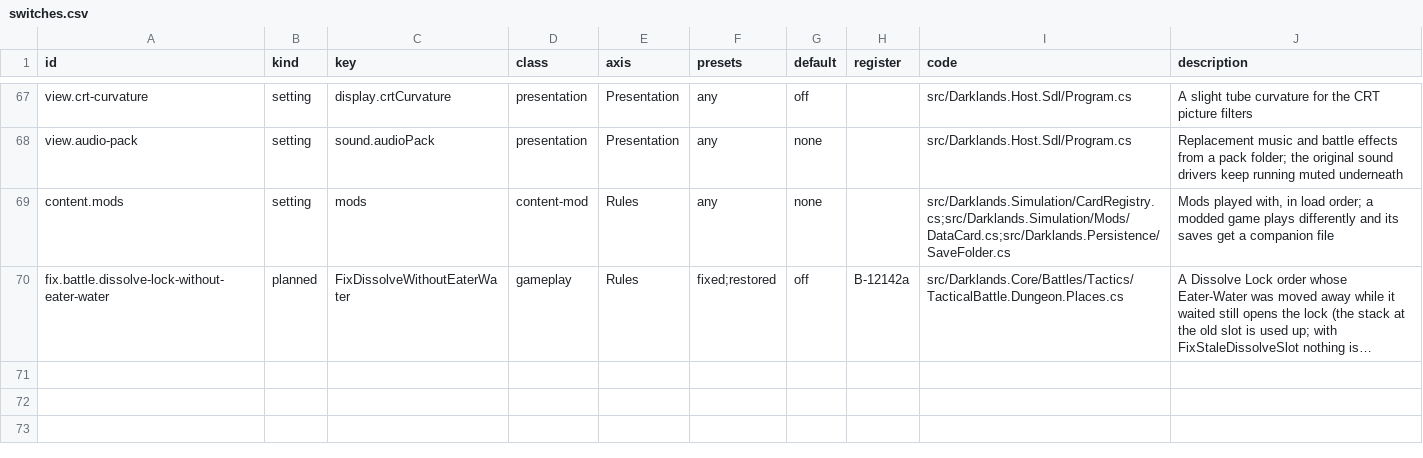
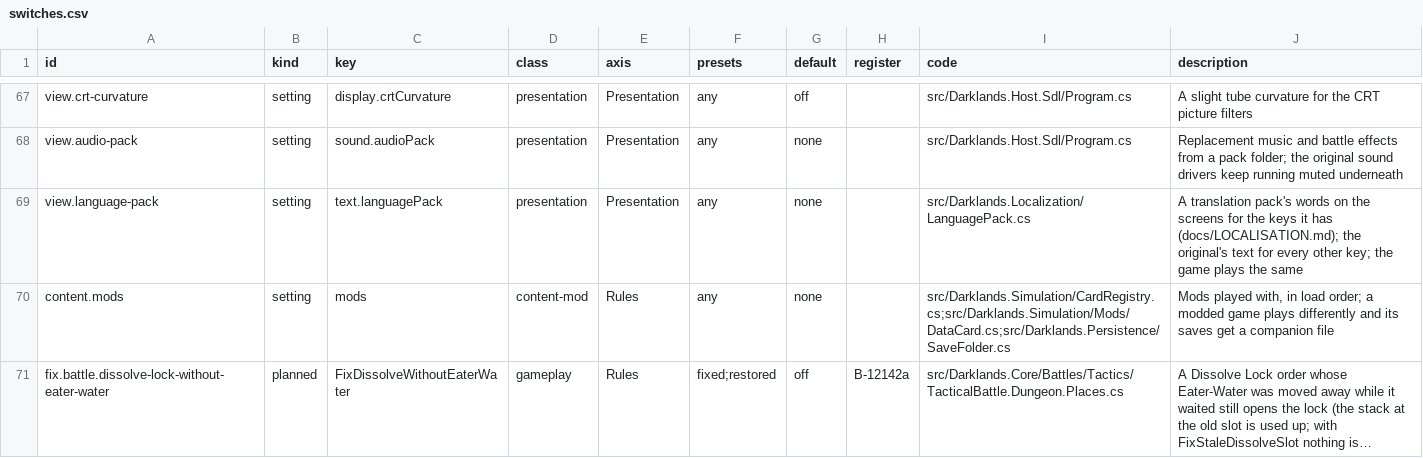
Before and after one commit to Arkana-Mechanika-Studios/darklands-restoration, a CSV file: docs/faithfulness/switches.csv, drawn as a sheet; only a part is shown, gaps mark what is left out; long unchanged cells end in …; the diff names each change by its address in the sheet, - before the commit and + after, or states it on an @@ line.

Commit message:
L-7: packs keep their Fluent files under text/<language>/, the setting is text.languagePack
The layout of the mods' text (the plan, MOD-SPEC): a language pack loads
unchanged as a cosmetic mod in 1.2. pack.json gains "base" (483.07); a
pack without its language's folder, or for another version, says so.
The settings file's key moves into a text section. Presentation and the
hosts may reference Darklands.Localization (the architecture map says so
now); the switch register lists the setting.

```diff
--- a/docs/faithfulness/switches.csv
+++ b/docs/faithfulness/switches.csv
+row 69: view.language-pack | setting | text.languagePack | presentation | Presentation | any | none |  | src/Darklands.Localization/LanguagePack.cs | A translation pack's words on the screens for the keys it has (docs/LOCALISATION.md); the original's text for every other key; the game plays the same
```
Also changed, not shown: 15 other files.
